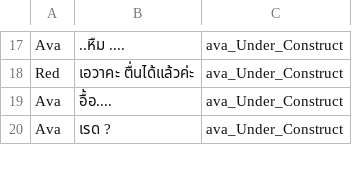
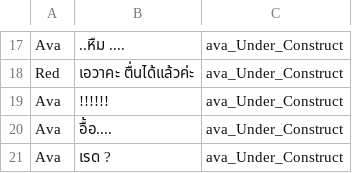
Before and after one commit to PongpobCH/GameProject, a CSV file: Gameproject/Assets/gameData/Dialogue/TestDialog.csv, drawn as a sheet; only a part is shown, gaps mark what is left out.

```diff
--- a/Gameproject/Assets/gameData/Dialogue/TestDialog.csv
+++ b/Gameproject/Assets/gameData/Dialogue/TestDialog.csv
@@ -18,2 +18,3 @@ Ava,..หืม ....,ava_Under_Construct
 Red,เอวาคะ ตื่นได้แล้วค่ะ,ava_Under_Construct
+Ava,!!!!!!,ava_Under_Construct
 Ava,อื้อ....,ava_Under_Construct
```
Also changed, not shown: 3 other files.
